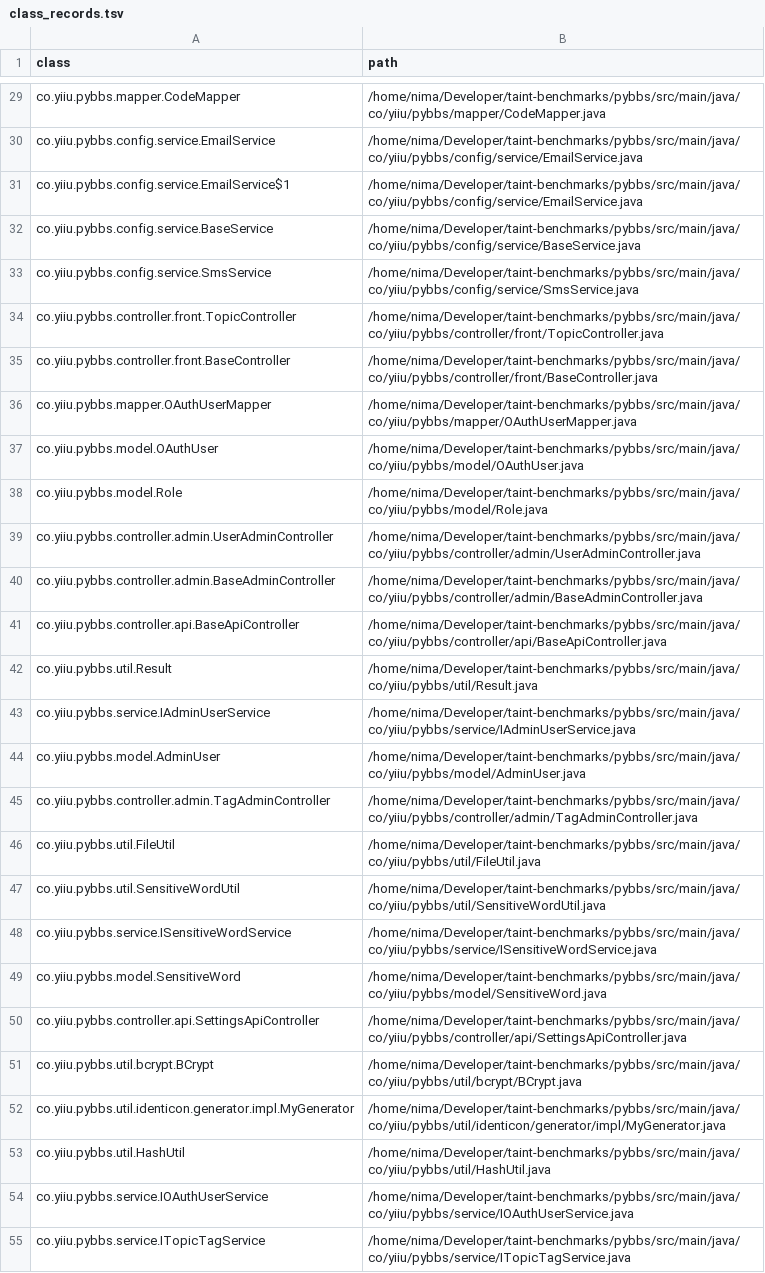
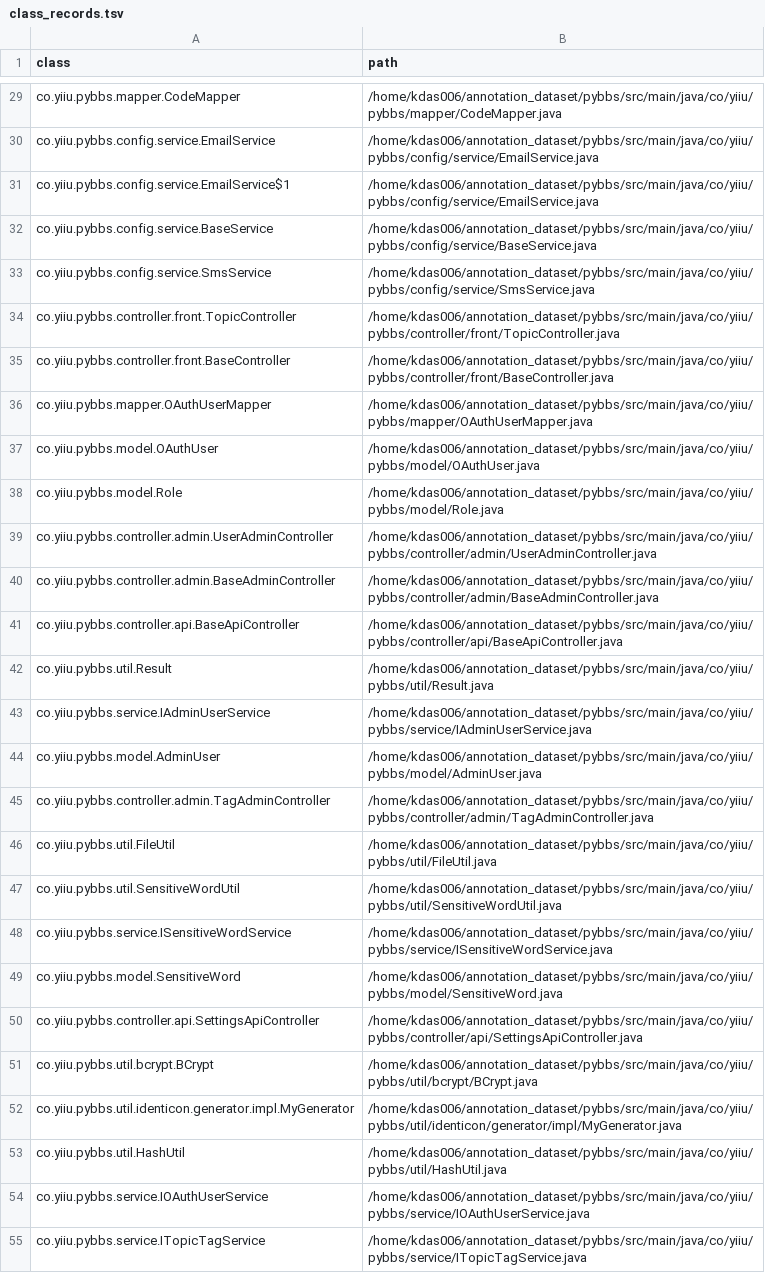
Before and after one commit to nimakarimipour/pybbs, a TSV file: annotator-out/0/class_records.tsv, drawn as a sheet; only a part is shown, gaps mark what is left out; the diff covers the shown part only; the diff names each change by its address in the sheet, - before the commit and + after, or states it on an @@ line.

```diff
--- a/annotator-out/0/class_records.tsv
+++ b/annotator-out/0/class_records.tsv
-B29 (path): /home/nima/Developer/taint-benchmarks/pybbs/src/main/java/co/yiiu/pybbs/mapper/CodeMapper.java
+B29 (path): /home/kdas006/annotation_dataset/pybbs/src/main/java/co/yiiu/pybbs/mapper/CodeMapper.java
-B30:B31 (path): /home/nima/Developer/taint-benchmarks/pybbs/src/main/java/co/yiiu/pybbs/config/service/EmailService.java
+B30:B31 (path): /home/kdas006/annotation_dataset/pybbs/src/main/java/co/yiiu/pybbs/config/service/EmailService.java
-B32 (path): /home/nima/Developer/taint-benchmarks/pybbs/src/main/java/co/yiiu/pybbs/config/service/BaseService.java
+B32 (path): /home/kdas006/annotation_dataset/pybbs/src/main/java/co/yiiu/pybbs/config/service/BaseService.java
-B33 (path): /home/nima/Developer/taint-benchmarks/pybbs/src/main/java/co/yiiu/pybbs/config/service/SmsService.java
+B33 (path): /home/kdas006/annotation_dataset/pybbs/src/main/java/co/yiiu/pybbs/config/service/SmsService.java
-B34 (path): /home/nima/Developer/taint-benchmarks/pybbs/src/main/java/co/yiiu/pybbs/controller/front/TopicController.java
+B34 (path): /home/kdas006/annotation_dataset/pybbs/src/main/java/co/yiiu/pybbs/controller/front/TopicController.java
-B35 (path): /home/nima/Developer/taint-benchmarks/pybbs/src/main/java/co/yiiu/pybbs/controller/front/BaseController.java
+B35 (path): /home/kdas006/annotation_dataset/pybbs/src/main/java/co/yiiu/pybbs/controller/front/BaseController.java
-B36 (path): /home/nima/Developer/taint-benchmarks/pybbs/src/main/java/co/yiiu/pybbs/mapper/OAuthUserMapper.java
+B36 (path): /home/kdas006/annotation_dataset/pybbs/src/main/java/co/yiiu/pybbs/mapper/OAuthUserMapper.java
-B37 (path): /home/nima/Developer/taint-benchmarks/pybbs/src/main/java/co/yiiu/pybbs/model/OAuthUser.java
+B37 (path): /home/kdas006/annotation_dataset/pybbs/src/main/java/co/yiiu/pybbs/model/OAuthUser.java
-B38 (path): /home/nima/Developer/taint-benchmarks/pybbs/src/main/java/co/yiiu/pybbs/model/Role.java
+B38 (path): /home/kdas006/annotation_dataset/pybbs/src/main/java/co/yiiu/pybbs/model/Role.java
-B39 (path): /home/nima/Developer/taint-benchmarks/pybbs/src/main/java/co/yiiu/pybbs/controller/admin/UserAdminController.java
+B39 (path): /home/kdas006/annotation_dataset/pybbs/src/main/java/co/yiiu/pybbs/controller/admin/UserAdminController.java
-B40 (path): /home/nima/Developer/taint-benchmarks/pybbs/src/main/java/co/yiiu/pybbs/controller/admin/BaseAdminController.java
+B40 (path): /home/kdas006/annotation_dataset/pybbs/src/main/java/co/yiiu/pybbs/controller/admin/BaseAdminController.java
-B41 (path): /home/nima/Developer/taint-benchmarks/pybbs/src/main/java/co/yiiu/pybbs/controller/api/BaseApiController.java
+B41 (path): /home/kdas006/annotation_dataset/pybbs/src/main/java/co/yiiu/pybbs/controller/api/BaseApiController.java
-B42 (path): /home/nima/Developer/taint-benchmarks/pybbs/src/main/java/co/yiiu/pybbs/util/Result.java
+B42 (path): /home/kdas006/annotation_dataset/pybbs/src/main/java/co/yiiu/pybbs/util/Result.java
-B43 (path): /home/nima/Developer/taint-benchmarks/pybbs/src/main/java/co/yiiu/pybbs/service/IAdminUserService.java
+B43 (path): /home/kdas006/annotation_dataset/pybbs/src/main/java/co/yiiu/pybbs/service/IAdminUserService.java
-B44 (path): /home/nima/Developer/taint-benchmarks/pybbs/src/main/java/co/yiiu/pybbs/model/AdminUser.java
+B44 (path): /home/kdas006/annotation_dataset/pybbs/src/main/java/co/yiiu/pybbs/model/AdminUser.java
-B45 (path): /home/nima/Developer/taint-benchmarks/pybbs/src/main/java/co/yiiu/pybbs/controller/admin/TagAdminController.java
+B45 (path): /home/kdas006/annotation_dataset/pybbs/src/main/java/co/yiiu/pybbs/controller/admin/TagAdminController.java
-B46 (path): /home/nima/Developer/taint-benchmarks/pybbs/src/main/java/co/yiiu/pybbs/util/FileUtil.java
+B46 (path): /home/kdas006/annotation_dataset/pybbs/src/main/java/co/yiiu/pybbs/util/FileUtil.java
-B47 (path): /home/nima/Developer/taint-benchmarks/pybbs/src/main/java/co/yiiu/pybbs/util/SensitiveWordUtil.java
+B47 (path): /home/kdas006/annotation_dataset/pybbs/src/main/java/co/yiiu/pybbs/util/SensitiveWordUtil.java
-B48 (path): /home/nima/Developer/taint-benchmarks/pybbs/src/main/java/co/yiiu/pybbs/service/ISensitiveWordService.java
+B48 (path): /home/kdas006/annotation_dataset/pybbs/src/main/java/co/yiiu/pybbs/service/ISensitiveWordService.java
-B49 (path): /home/nima/Developer/taint-benchmarks/pybbs/src/main/java/co/yiiu/pybbs/model/SensitiveWord.java
+B49 (path): /home/kdas006/annotation_dataset/pybbs/src/main/java/co/yiiu/pybbs/model/SensitiveWord.java
-B50 (path): /home/nima/Developer/taint-benchmarks/pybbs/src/main/java/co/yiiu/pybbs/controller/api/SettingsApiController.java
+B50 (path): /home/kdas006/annotation_dataset/pybbs/src/main/java/co/yiiu/pybbs/controller/api/SettingsApiController.java
-B51 (path): /home/nima/Developer/taint-benchmarks/pybbs/src/main/java/co/yiiu/pybbs/util/bcrypt/BCrypt.java
+B51 (path): /home/kdas006/annotation_dataset/pybbs/src/main/java/co/yiiu/pybbs/util/bcrypt/BCrypt.java
-B52 (path): /home/nima/Developer/taint-benchmarks/pybbs/src/main/java/co/yiiu/pybbs/util/identicon/generator/impl/MyGenerator.java
+B52 (path): /home/kdas006/annotation_dataset/pybbs/src/main/java/co/yiiu/pybbs/util/identicon/generator/impl/MyGenerator.java
-B53 (path): /home/nima/Developer/taint-benchmarks/pybbs/src/main/java/co/yiiu/pybbs/util/HashUtil.java
+B53 (path): /home/kdas006/annotation_dataset/pybbs/src/main/java/co/yiiu/pybbs/util/HashUtil.java
-B54 (path): /home/nima/Developer/taint-benchmarks/pybbs/src/main/java/co/yiiu/pybbs/service/IOAuthUserService.java
+B54 (path): /home/kdas006/annotation_dataset/pybbs/src/main/java/co/yiiu/pybbs/service/IOAuthUserService.java
-B55 (path): /home/nima/Developer/taint-benchmarks/pybbs/src/main/java/co/yiiu/pybbs/service/ITopicTagService.java
+B55 (path): /home/kdas006/annotation_dataset/pybbs/src/main/java/co/yiiu/pybbs/service/ITopicTagService.java
```
Also changed, not shown: 152 edited cells elsewhere in this file, annotator-out/0/method_records.tsv, 7 other files.
